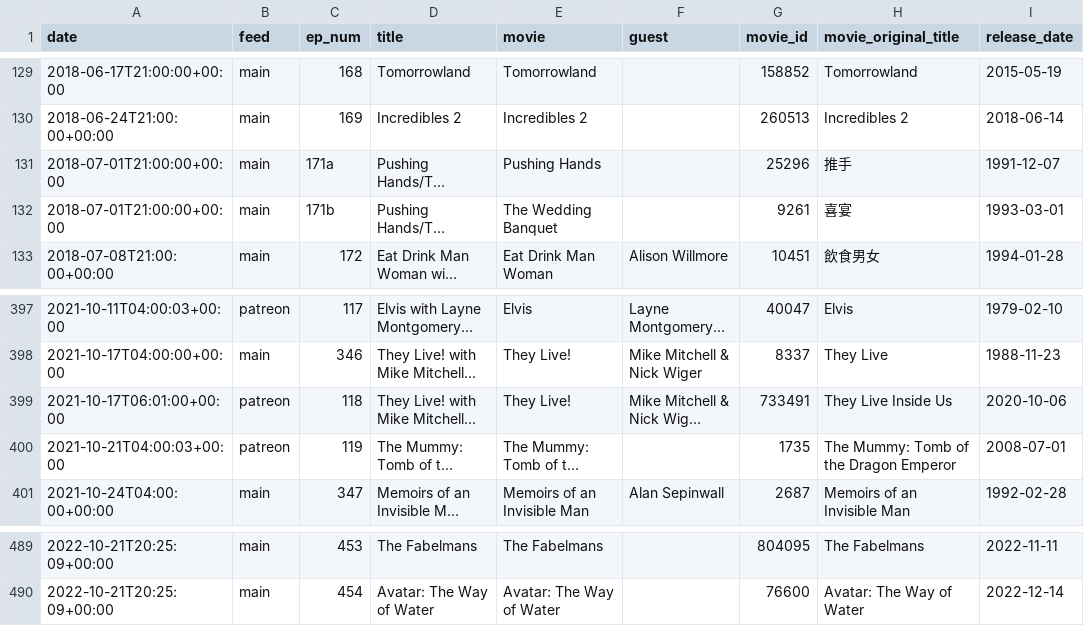
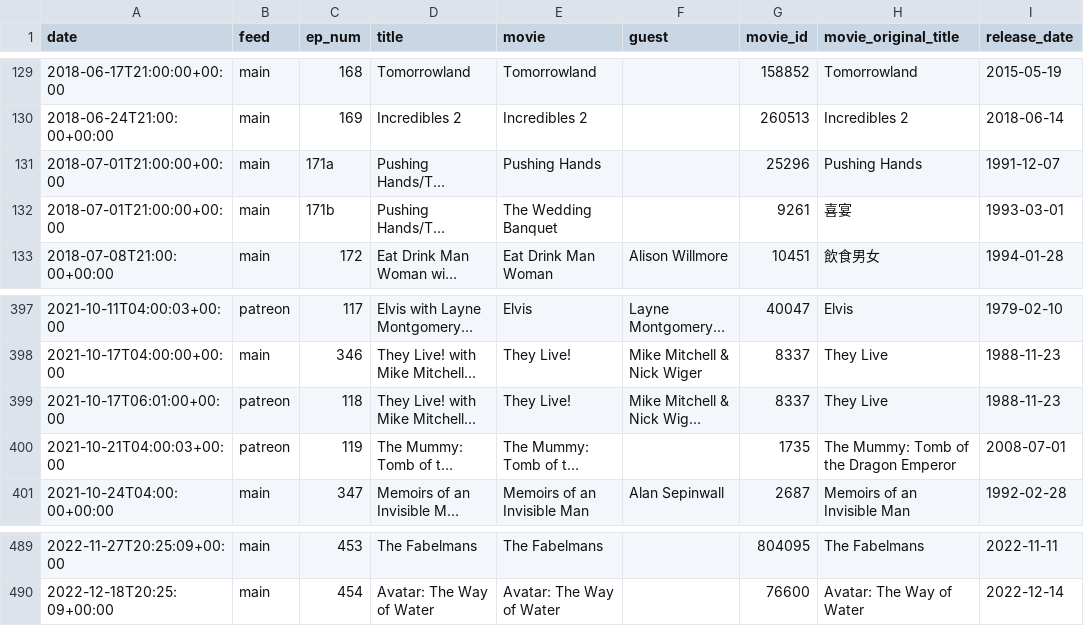
Before and after one commit to mark-jb/blankcheck, a CSV file: movies.with.ids.csv, drawn as a sheet; only a part is shown, gaps mark what is left out; long unchanged cells end in …; the diff covers the shown part only; the diff names each change by its address in the sheet, - before the commit and + after, or states it on an @@ line.

```diff
--- a/movies.with.ids.csv
+++ b/movies.with.ids.csv
-H131 (movie_original_title): 推手
+H131 (movie_original_title): Pushing Hands
-G399 (movie_id): 733491
+G399 (movie_id): 8337
-H399 (movie_original_title): They Live Inside Us
+H399 (movie_original_title): They Live
-I399 (release_date): 2020-10-06
+I399 (release_date): 1988-11-23
-A489 (date): 2022-10-21T20:25:09+00:00
+A489 (date): 2022-11-27T20:25:09+00:00
-A490 (date): 2022-10-21T20:25:09+00:00
+A490 (date): 2022-12-18T20:25:09+00:00
```
Also changed, not shown: 3 added rows, 3 removed rows and 26 edited cells elsewhere in this file, movies.cleaned.csv, 3 other files.
